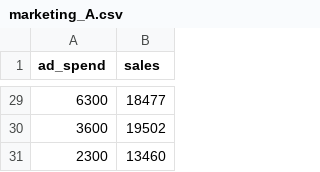
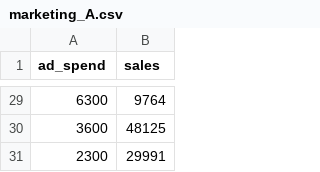
Before and after one commit to nishanmudalige/STA258_Quiz_Questions, a CSV file: Quiz10/marketing_A.csv, drawn as a sheet; only a part is shown, gaps mark what is left out; the diff covers the shown part only.

```diff
--- a/Quiz10/marketing_A.csv
+++ b/Quiz10/marketing_A.csv
@@ -29,3 +29,3 @@
-6300,18477
-3600,19502
-2300,13460
+6300,9764
+3600,48125
+2300,29991
```
Also changed, not shown: 27 edited cells elsewhere in this file, Quiz10/marketing_B.csv, 3 other files.
